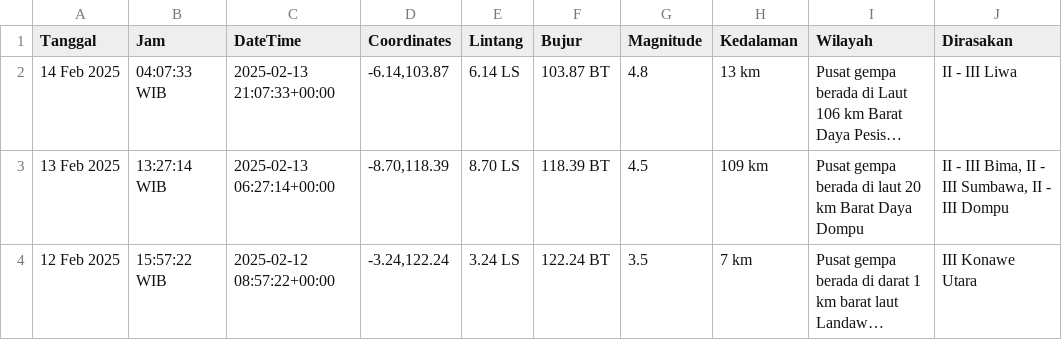
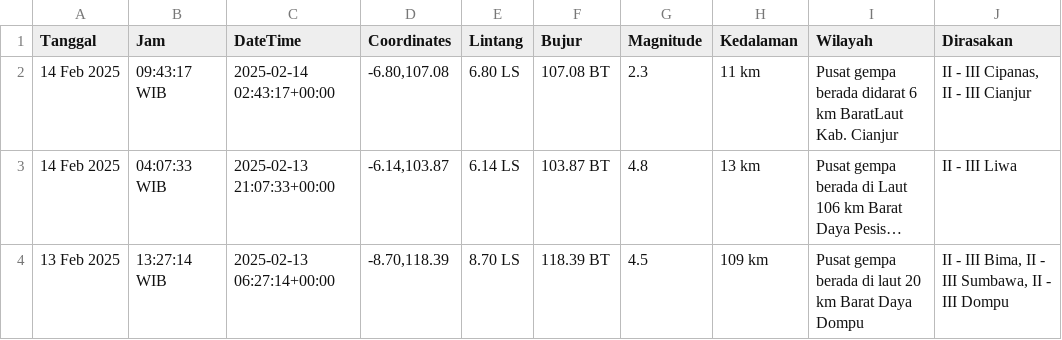
Before and after one commit to mzakiyuddin/dataset-gempa-indonesia, a CSV file: gempa.csv, drawn as a sheet; only a part is shown; the shorter side is filled out with more unchanged rows; long unchanged cells end in …; the diff names each change by its address in the sheet, - before the commit and + after, or states it on an @@ line.

Commit message:
Update Fri Feb 14 12:27:37 UTC 2025

```diff
--- a/gempa.csv
+++ b/gempa.csv
+row 2: 14 Feb 2025 | 09:43:17 WIB | 2025-02-14 02:43:17+00:00 | -6.80,107.08 | 6.80 LS | 107.08 BT | 2.3 | 11 km | Pusat gempa berada didarat 6 km BaratLaut Kab. Cianjur | II - III Cipanas, II - III Cianjur
```
